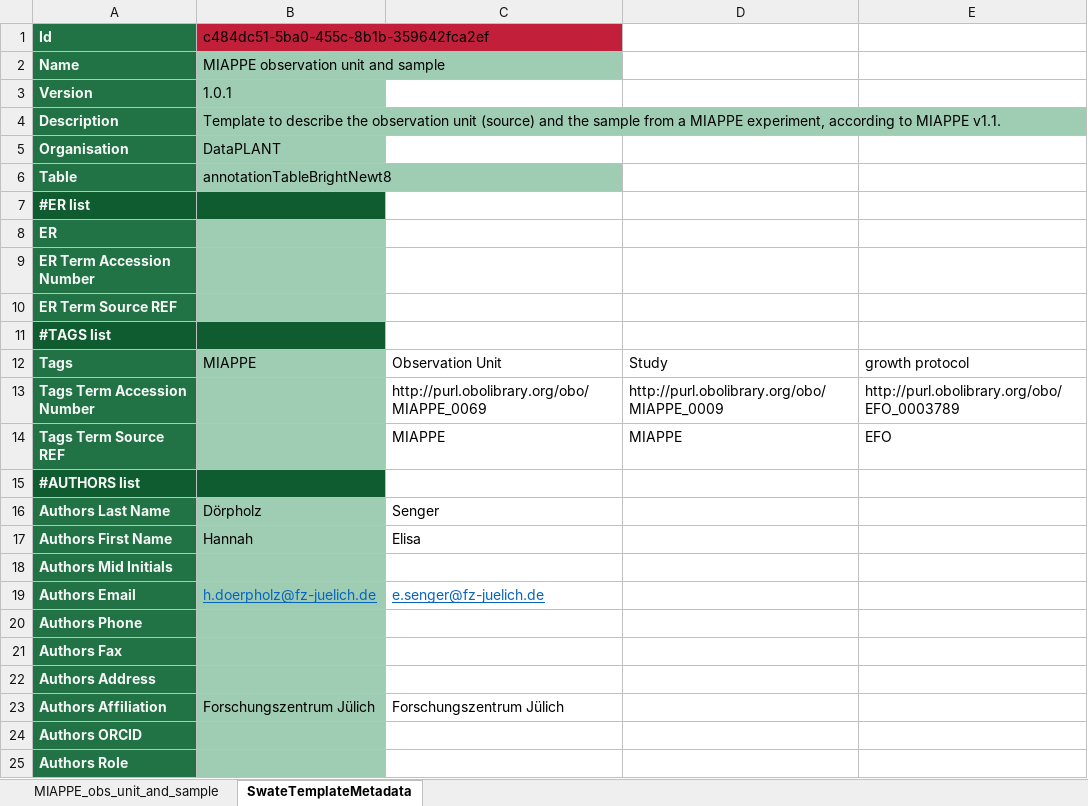
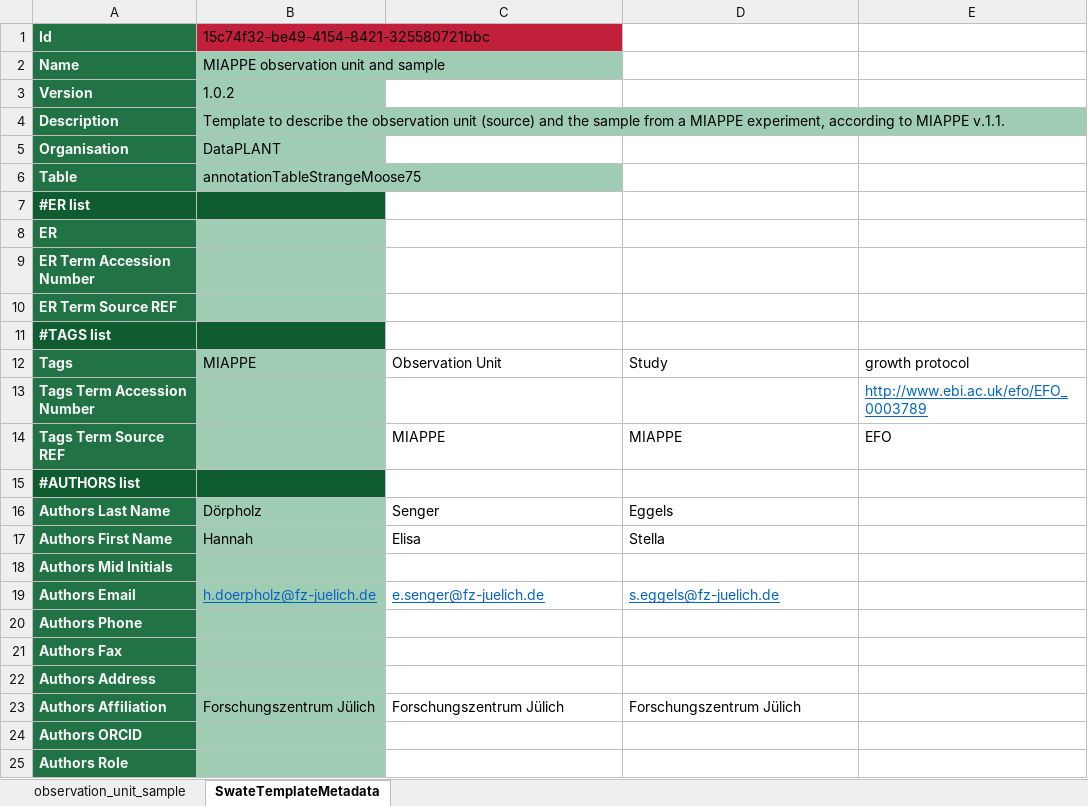
Before and after one commit to nfdi4plants/Swate-templates, an Excel workbook: templates/dataplant/MIAPPE_Observation_unit_and_sample.xlsx, sheet SwateTemplateMetadata, drawn as a sheet; only a part is shown; values as stored, in another font and other column widths than the file's, no borders; the diff names each change by its address in the sheet, - before the commit and + after, or states it on an @@ line.

Commit message:
replace defective MIAPPE templates

```diff
--- a/templates/dataplant/MIAPPE_Observation_unit_and_sample.xlsx (sheet SwateTemplateMetadata)
+++ b/templates/dataplant/MIAPPE_Observation_unit_and_sample.xlsx (sheet SwateTemplateMetadata)
-sheet tab: MIAPPE_obs_unit_and_sample
+sheet tab: observation_unit_sample
-B1: c484dc51-5ba0-455c-8b1b-359642fca2ef
+B1: 15c74f32-be49-4154-8421-325580721bbc
-B3: 1.0.1
+B3: 1.0.2
-B4: …to MIAPPE v1.1.
+B4: …to MIAPPE v.1.1.
-B6: annotationTableBrightNewt8
+B6: annotationTableStrangeMoose75
-C13: http://purl.obolibrary.org/obo/MIAPPE_0069
+C13: (empty)
-D13: http://purl.obolibrary.org/obo/MIAPPE_0009
+D13: (empty)
-E13: http://purl.obolibrary.org/obo/EFO_0003789
+E13: http://www.ebi.ac.uk/efo/EFO_0003789
@@ E13 underline: off → on, text colour: black → #0563C1 @@
-D16: (empty)
+D16: Eggels
-D17: (empty)
+D17: Stella
-D19: (empty)
+D19: s.eggels@fz-juelich.de
-D23: (empty)
+D23: Forschungszentrum Jülich
```
Also changed, not shown: sheet observation_unit_sample, templates/dataplant/MIAPPE_biological_material_and_observation_unit.xlsx, templates/dataplant/MIAPPE_metadata.xlsx, 1 other file.
